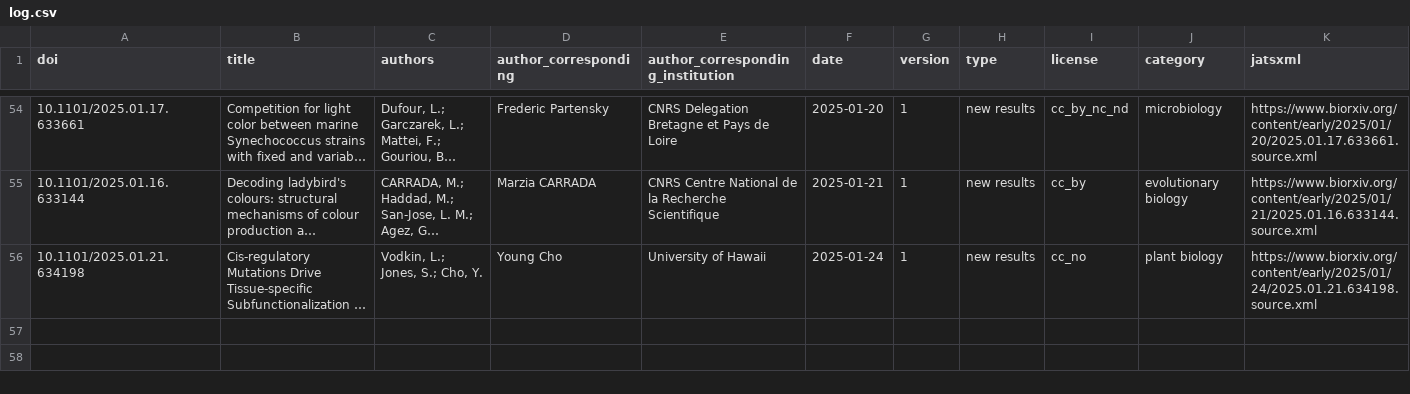
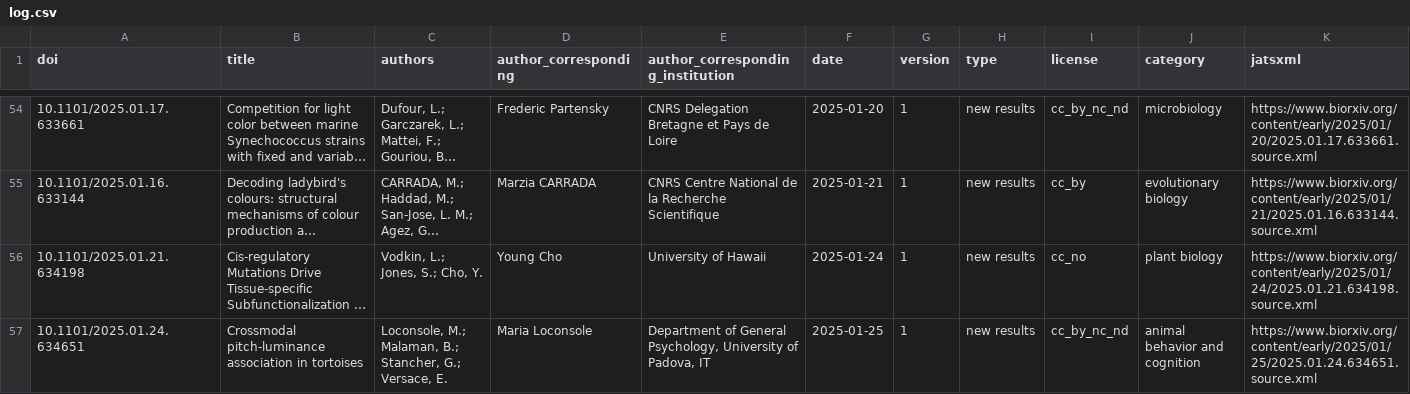
Before and after one commit to colrverse/colsci-bot, a CSV file: log.csv, drawn as a sheet; only a part is shown, gaps mark what is left out; long unchanged cells end in …; rows hold the shown columns only; the diff names each change by its address in the sheet, - before the commit and + after, or states it on an @@ line.

```diff
--- a/log.csv
+++ b/log.csv
+row 57: 10.1101/2025.01.24.634651 | Crossmodal pitch-luminance association in tortoises | Loconsole, M.; Malaman, B.; Stancher, G.; Versace, E. | Maria Loconsole | Department of General Psychology, University of Padova, IT | 2025-01-25 | 1 | new results | cc_by_nc_nd | animal behavior and cognition | https://www.biorxiv.org/content/early/2025/01/25/2025.01.24.634651.source.xml
```
